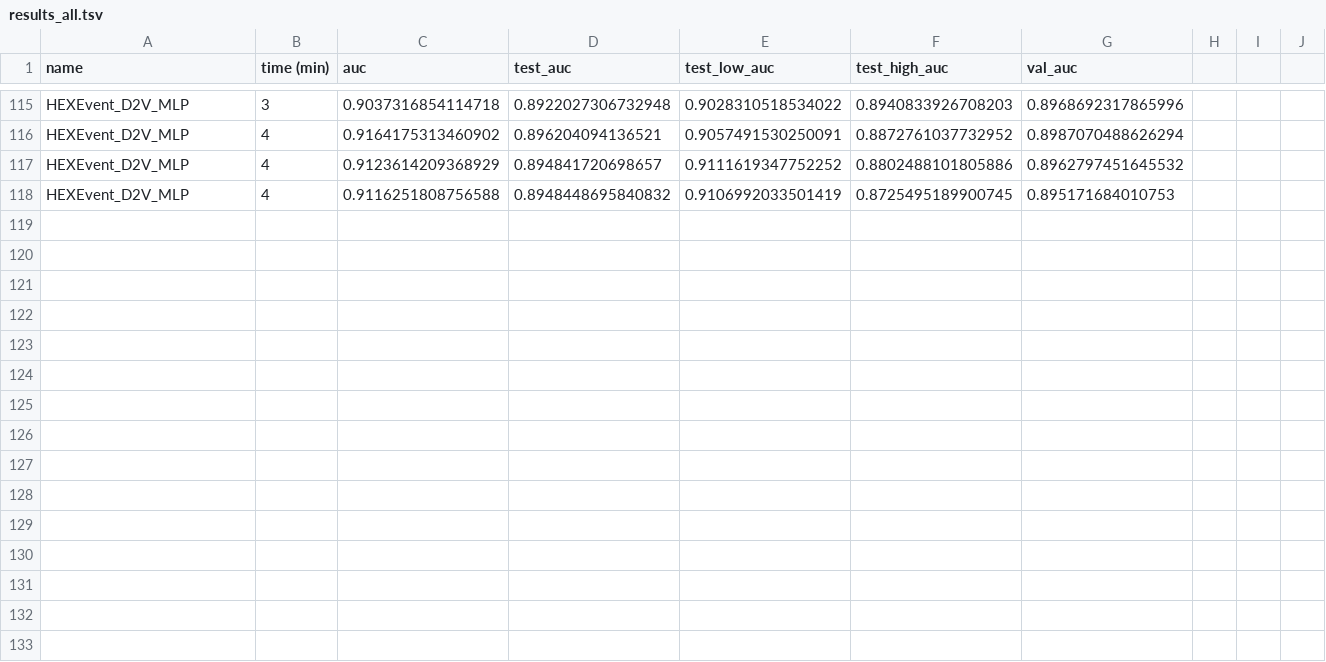
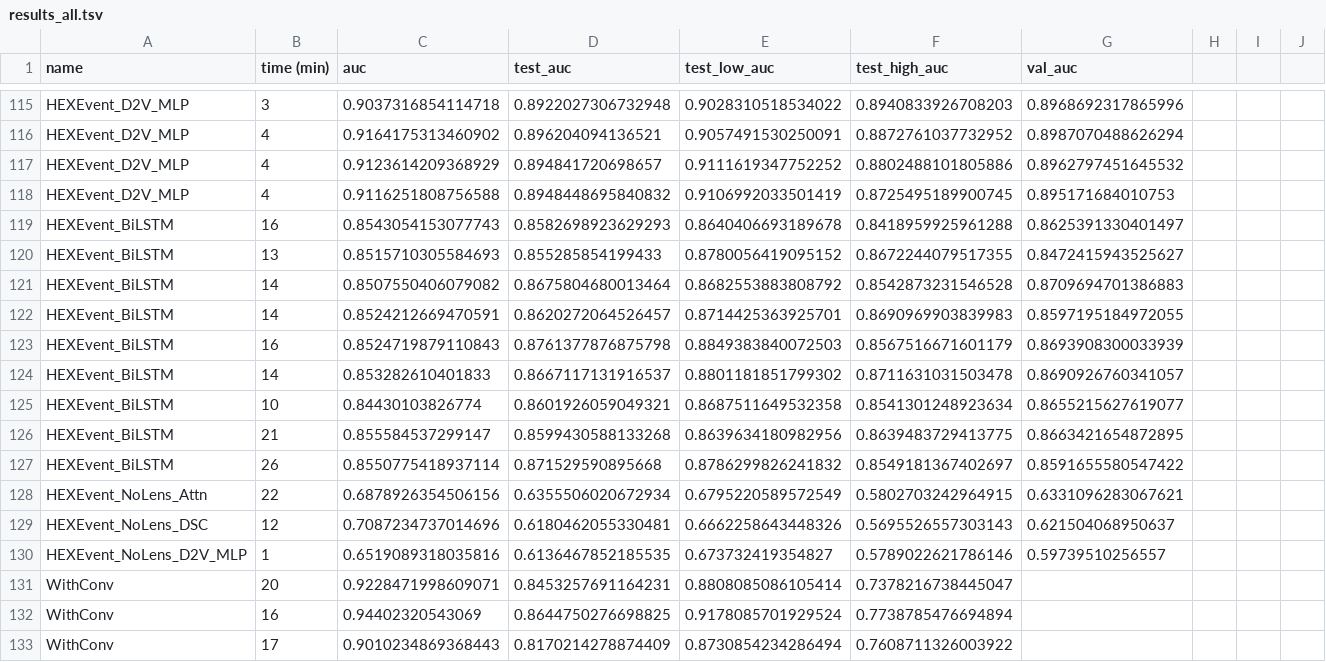
Before and after one commit to arnegebert/splicing, a TSV file: saved/final/results_all.tsv, drawn as a sheet; only a part is shown, gaps mark what is left out; the diff names each change by its address in the sheet, - before the commit and + after, or states it on an @@ line.

Commit message:
New HEXEvent funeral visualization, no lens experiments, start gtex fix

```diff
--- a/saved/final/results_all.tsv
+++ b/saved/final/results_all.tsv
+row 119: HEXEvent_BiLSTM | 16 | 0.8543054153077743 | 0.8582698923629293 | 0.8640406693189678 | 0.8418959925961288 | 0.8625391330401497
+row 120: HEXEvent_BiLSTM | 13 | 0.8515710305584693 | 0.855285854199433 | 0.8780056419095152 | 0.8672244079517355 | 0.8472415943525627
+row 121: HEXEvent_BiLSTM | 14 | 0.8507550406079082 | 0.8675804680013464 | 0.8682553883808792 | 0.8542873231546528 | 0.8709694701386883
+row 122: HEXEvent_BiLSTM | 14 | 0.8524212669470591 | 0.8620272064526457 | 0.8714425363925701 | 0.8690969903839983 | 0.8597195184972055
+row 123: HEXEvent_BiLSTM | 16 | 0.8524719879110843 | 0.8761377876875798 | 0.8849383840072503 | 0.8567516671601179 | 0.8693908300033939
+row 124: HEXEvent_BiLSTM | 14 | 0.853282610401833 | 0.8667117131916537 | 0.8801181851799302 | 0.8711631031503478 | 0.8690926760341057
+row 125: HEXEvent_BiLSTM | 10 | 0.84430103826774 | 0.8601926059049321 | 0.8687511649532358 | 0.8541301248923634 | 0.8655215627619077
+row 126: HEXEvent_BiLSTM | 21 | 0.855584537299147 | 0.8599430588133268 | 0.8639634180982956 | 0.8639483729413775 | 0.8663421654872895
+row 127: HEXEvent_BiLSTM | 26 | 0.8550775418937114 | 0.871529590895668 | 0.8786299826241832 | 0.8549181367402697 | 0.8591655580547422
+row 128: HEXEvent_NoLens_Attn | 22 | 0.6878926354506156 | 0.6355506020672934 | 0.6795220589572549 | 0.5802703242964915 | 0.6331096283067621
+row 129: HEXEvent_NoLens_DSC | 12 | 0.7087234737014696 | 0.6180462055330481 | 0.6662258643448326 | 0.5695526557303143 | 0.621504068950637
+row 130: HEXEvent_NoLens_D2V_MLP | 1 | 0.6519089318035816 | 0.6136467852185535 | 0.673732419354827 | 0.5789022621786146 | 0.59739510256557
+row 131: WithConv | 20 | 0.9228471998609071 | 0.8453257691164231 | 0.8808085086105414 | 0.7378216738445047
+row 132: WithConv | 16 | 0.94402320543069 | 0.8644750276698825 | 0.9178085701929524 | 0.7738785476694894
+row 133: WithConv | 17 | 0.9010234869368443 | 0.8170214278874409 | 0.8730854234286494 | 0.7608711326003922
```
Also changed, not shown: saved/final/results_concise.tsv, 12 other files.
